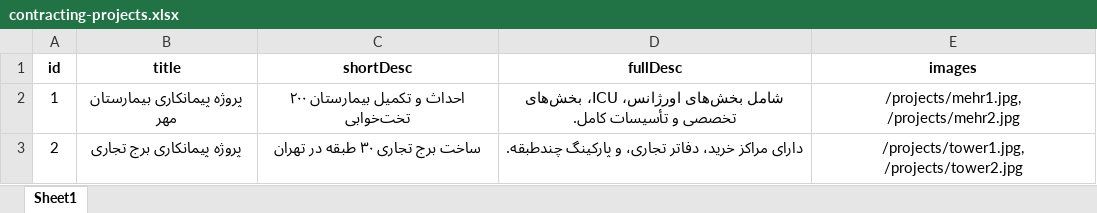
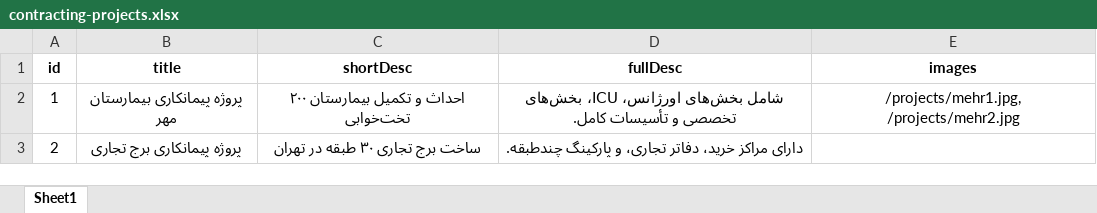
Before and after one commit to khavani95/amoud, an Excel workbook: public/data/contracting-projects.xlsx, sheet Sheet1, drawn as a sheet; values as stored, in another font and other column widths than the file's, no borders; the diff names each change by its address in the sheet, - before the commit and + after, or states it on an @@ line.

Commit message:
Update contracting-projects.xlsx

```diff
--- a/public/data/contracting-projects.xlsx (sheet Sheet1)
+++ b/public/data/contracting-projects.xlsx (sheet Sheet1)
-E3 (images): /projects/tower1.jpg, /projects/tower2.jpg
+E3 (images): (empty)
```
